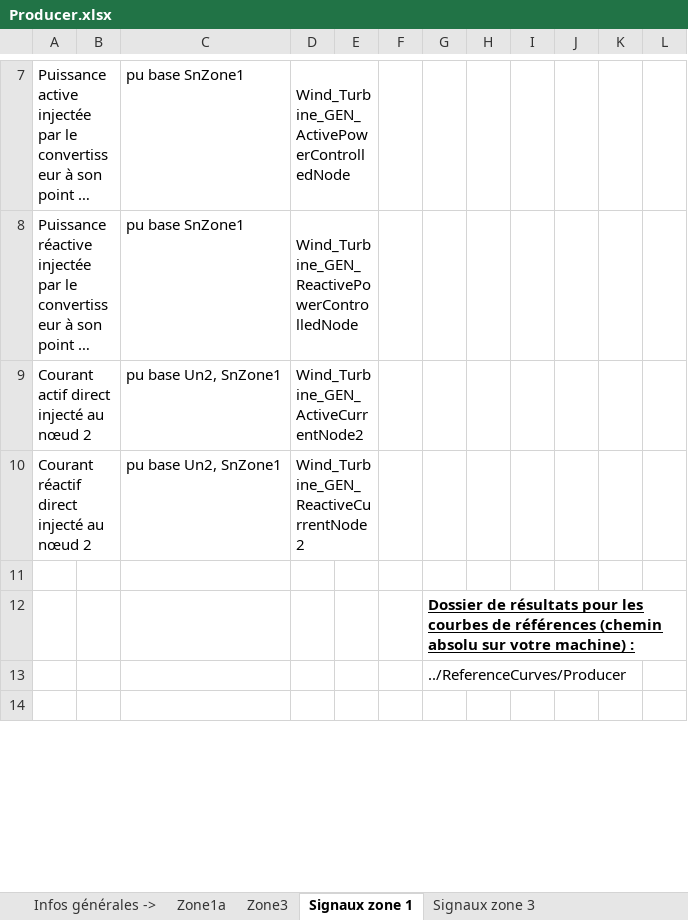
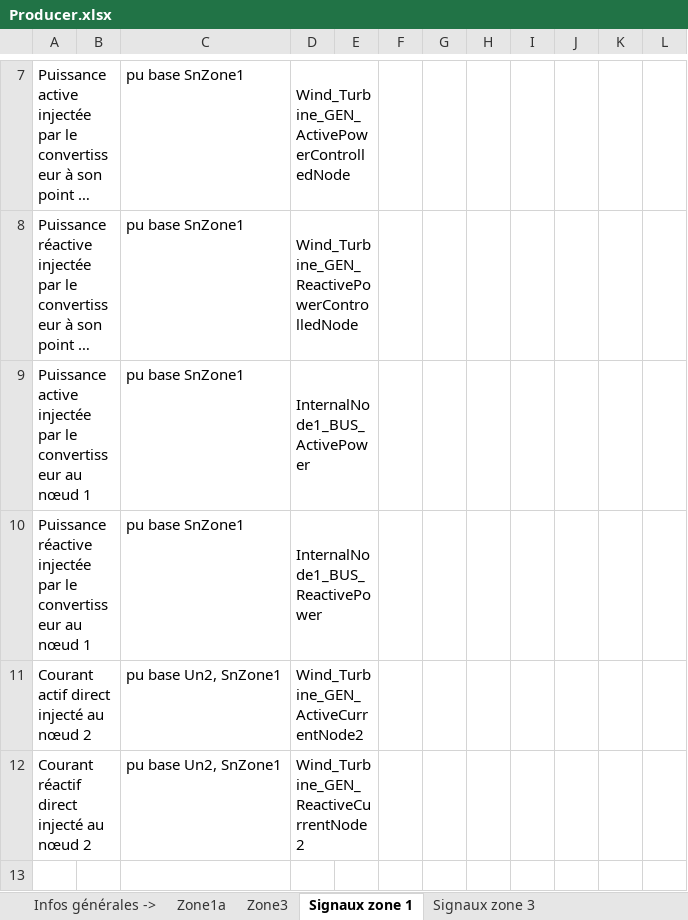
Before and after one commit to dynawo/dyn-grid-compliance-verification, an Excel workbook: examples/Model/Wind/IECB2020/Excel/Producer.xlsx, sheet Signaux zone 1, drawn as a sheet; only a part is shown, gaps mark what is left out; the shorter side is filled out with more unchanged rows; long unchanged cells end in …; values as stored, in another font and other column widths than the file's, no borders; charts and pictures not drawn; the diff names each change by its address in the sheet, - before the commit and + after, or states it on an @@ line.

Commit message:
feat(workbooks): add True/False lists and node 1 power rows

```diff
--- a/examples/Model/Wind/IECB2020/Excel/Producer.xlsx (sheet Signaux zone 1)
+++ b/examples/Model/Wind/IECB2020/Excel/Producer.xlsx (sheet Signaux zone 1)
+row 9: Puissance active injectée par le convertisseur au nœud 1 |  | pu base SnZone1 | InternalNode1_BUS_ActivePower
+row 10: Puissance réactive injectée par le convertisseur au nœud 1 |  | pu base SnZone1 | InternalNode1_BUS_ReactivePower
```
Also changed, not shown: charts or pictures, examples/Model/Wind/IECA2015/Excel/Producer.xlsx, examples/Model/Wind/IECA2020/Excel/Producer.xlsx, 30 other files.
